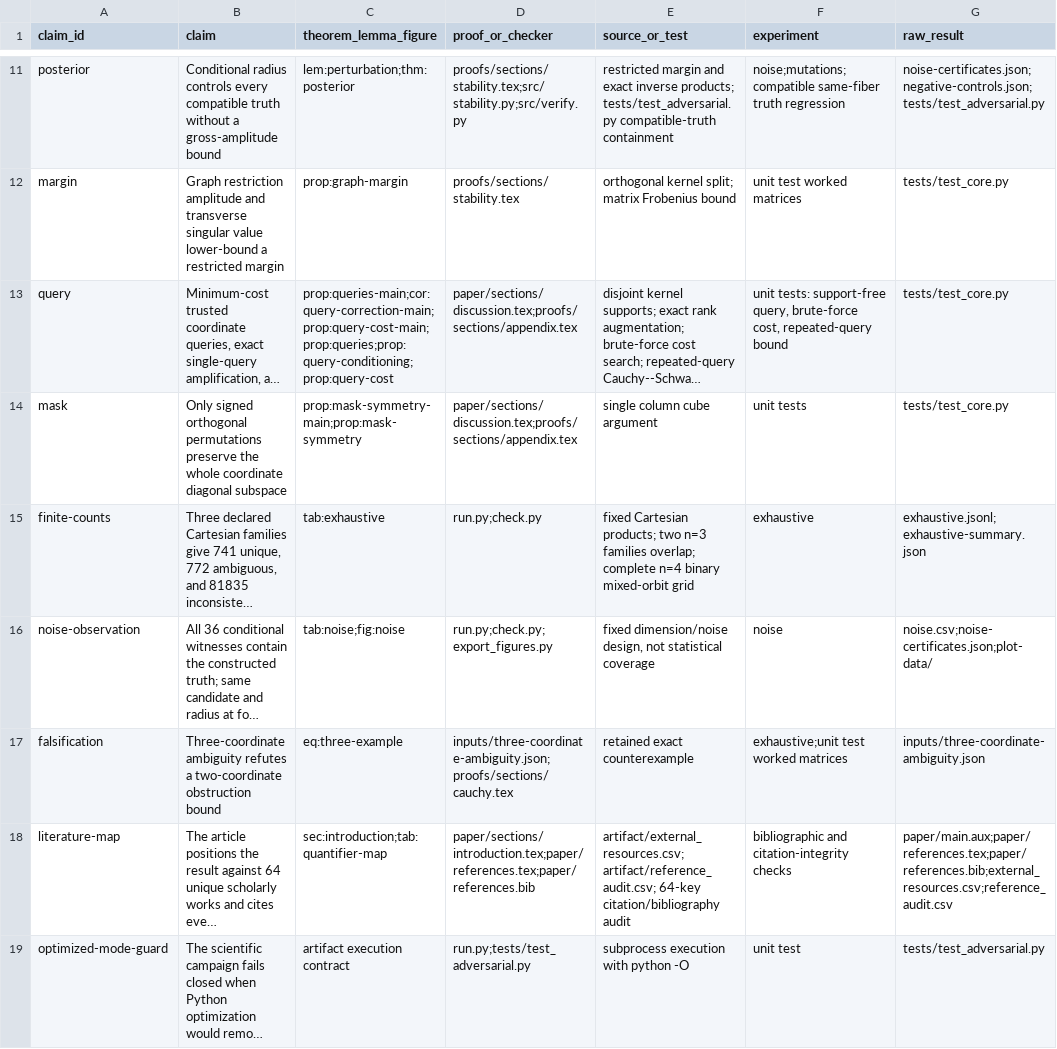
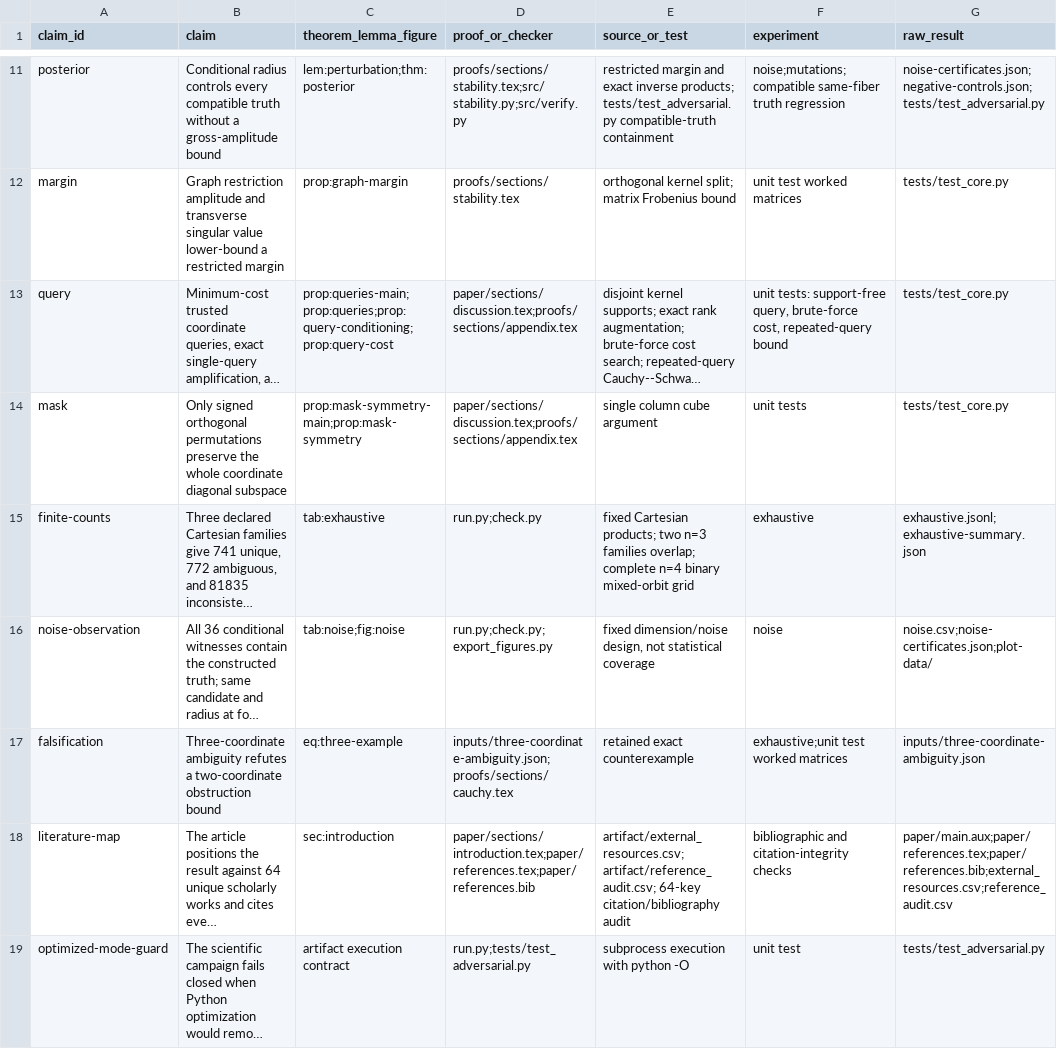
Before and after one commit to Haoyi-Zhang/TensorDiagonal, a CSV file: claim_evidence_ledger.csv, drawn as a sheet; only a part is shown, gaps mark what is left out; long unchanged cells end in …; the diff names each change by its address in the sheet, - before the commit and + after, or states it on an @@ line.

Commit message:
Align current manuscript evidence destinations

```diff
--- a/claim_evidence_ledger.csv
+++ b/claim_evidence_ledger.csv
-C13 (theorem_lemma_figure): prop:queries-main;cor:query-correction-main;prop:query-cost-main;prop:queries;prop:query-conditioning;prop:query-cost
+C13 (theorem_lemma_figure): prop:queries-main;prop:queries;prop:query-conditioning;prop:query-cost
-C18 (theorem_lemma_figure): sec:introduction;tab:quantifier-map
+C18 (theorem_lemma_figure): sec:introduction
```
